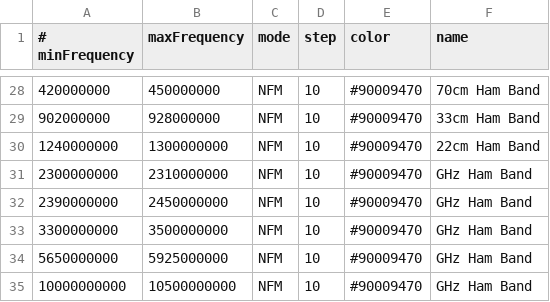
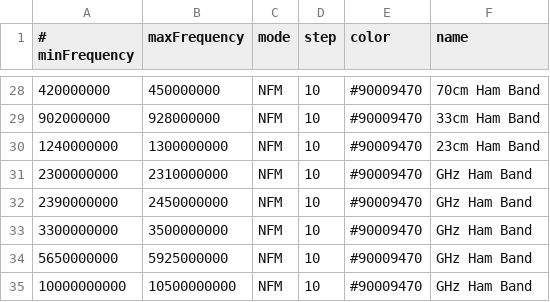
Before and after one commit to gqrx-sdr/gqrx, a CSV file: resources/bandplan.csv, drawn as a sheet; only a part is shown, gaps mark what is left out.

Commit message:
Fix typo

```diff
--- a/resources/bandplan.csv
+++ b/resources/bandplan.csv
@@ -29,3 +29,3 @@
 902000000,    928000000,    NFM, 10, #90009470, 33cm Ham Band
-1240000000,   1300000000,   NFM, 10, #90009470, 22cm Ham Band
+1240000000,   1300000000,   NFM, 10, #90009470, 23cm Ham Band
 2300000000,   2310000000,   NFM, 10, #90009470, GHz Ham Band
```
